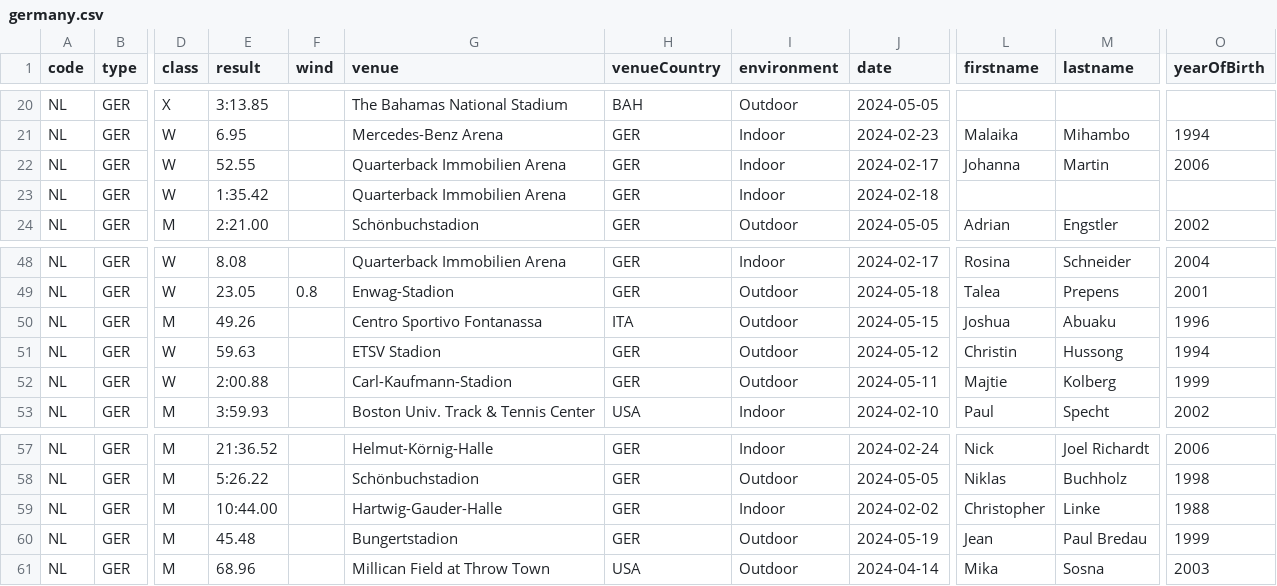
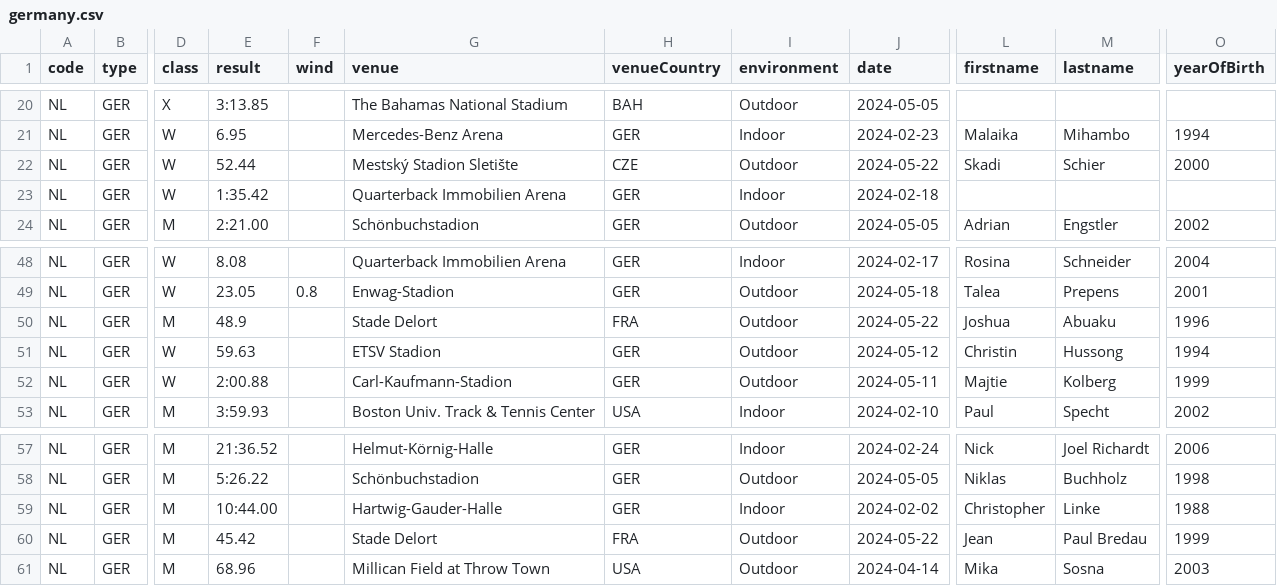
Before and after one commit to nimarion/records, a CSV file: leads/germany.csv, drawn as a sheet; only a part is shown, gaps mark what is left out; the diff names each change by its address in the sheet, - before the commit and + after, or states it on an @@ line.

```diff
--- a/leads/germany.csv
+++ b/leads/germany.csv
-E22 (result): 52.55
+E22 (result): 52.44
-G22 (venue): Quarterback Immobilien Arena
+G22 (venue): Mestský Stadion Sletište
-H22 (venueCountry): GER
+H22 (venueCountry): CZE
-I22 (environment): Indoor
+I22 (environment): Outdoor
-J22 (date): 2024-02-17
+J22 (date): 2024-05-22
-L22 (firstname): Johanna
+L22 (firstname): Skadi
-M22 (lastname): Martin
+M22 (lastname): Schier
-O22 (yearOfBirth): 2006
+O22 (yearOfBirth): 2000
-E50 (result): 49.26
+E50 (result): 48.9
-G50 (venue): Centro Sportivo Fontanassa
+G50 (venue): Stade Delort
-H50 (venueCountry): ITA
+H50 (venueCountry): FRA
-J50 (date): 2024-05-15
+J50 (date): 2024-05-22
-E60 (result): 45.48
+E60 (result): 45.42
-G60 (venue): Bungertstadion
+G60 (venue): Stade Delort
-H60 (venueCountry): GER
+H60 (venueCountry): FRA
-J60 (date): 2024-05-19
+J60 (date): 2024-05-22
```
Also changed, not shown: leads/area.csv, leads/world.csv.
